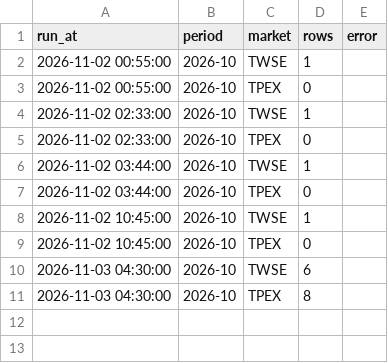
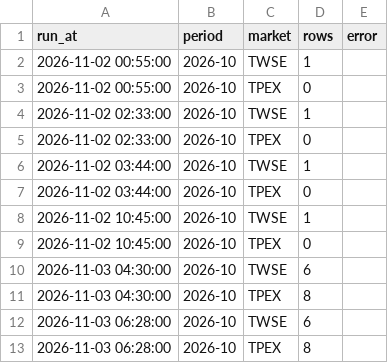
Before and after one commit to tongxiaooppo-boop/tw-hold, a CSV file: data/revenue_mops/runs.csv, drawn as a sheet.

```diff
--- a/data/revenue_mops/runs.csv
+++ b/data/revenue_mops/runs.csv
@@ -11 +11,3 @@ run_at,period,market,rows,error
 2026-11-03 04:30:00,2026-10,TPEX,8,
+2026-11-03 06:28:00,2026-10,TWSE,6,
+2026-11-03 06:28:00,2026-10,TPEX,8,
```
Also changed, not shown: 2 other files.
